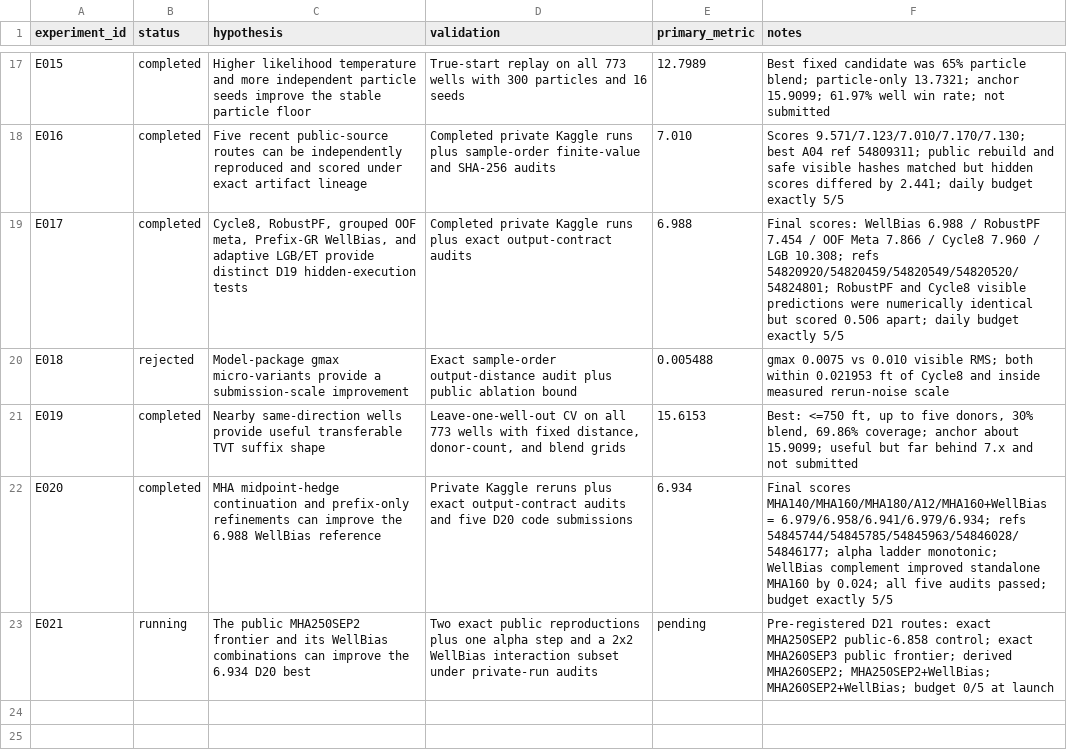
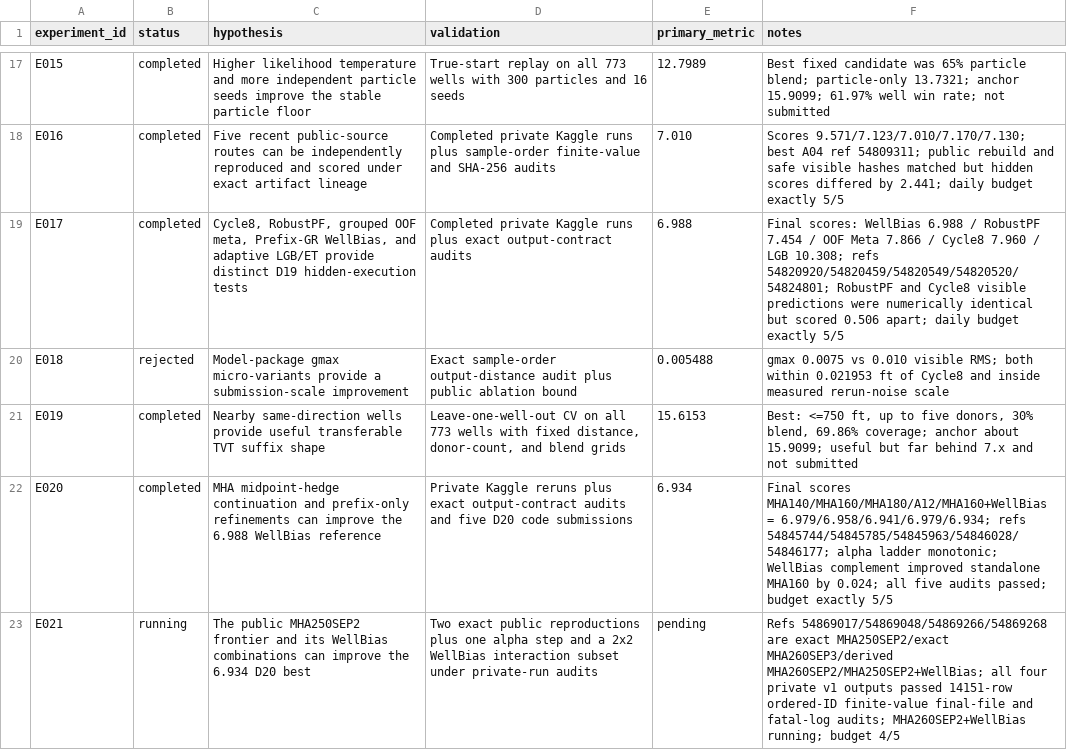
Before and after one commit to whzy3185/kaggleROG, a CSV file: experiments/EXPERIMENT_LOG.csv, drawn as a sheet; only a part is shown, gaps mark what is left out.

Commit message:
Record four audited D21 submissions

```diff
--- a/experiments/EXPERIMENT_LOG.csv
+++ b/experiments/EXPERIMENT_LOG.csv
@@ -22,2 +22,2 @@ E019,completed,"Nearby same-direction wells provide useful transferable TVT suff
 E020,completed,"MHA midpoint-hedge continuation and prefix-only refinements can improve the 6.988 WellBias reference","Private Kaggle reruns plus exact output-contract audits and five D20 code submissions",6.934,"Final scores MHA140/MHA160/MHA180/A12/MHA160+WellBias = 6.979/6.958/6.941/6.979/6.934; refs 54845744/54845785/54845963/54846028/54846177; alpha ladder monotonic; WellBias complement improved standalone MHA160 by 0.024; all five audits passed; budget exactly 5/5"
-E021,running,"The public MHA250SEP2 frontier and its WellBias combinations can improve the 6.934 D20 best","Two exact public reproductions plus one alpha step and a 2x2 WellBias interaction subset under private-run audits",pending,"Pre-registered D21 routes: exact MHA250SEP2 public-6.858 control; exact MHA260SEP3 public frontier; derived MHA260SEP2; MHA250SEP2+WellBias; MHA260SEP2+WellBias; budget 0/5 at launch"
+E021,running,"The public MHA250SEP2 frontier and its WellBias combinations can improve the 6.934 D20 best","Two exact public reproductions plus one alpha step and a 2x2 WellBias interaction subset under private-run audits",pending,"Refs 54869017/54869048/54869266/54869268 are exact MHA250SEP2/exact MHA260SEP3/derived MHA260SEP2/MHA250SEP2+WellBias; all four private v1 outputs passed 14151-row ordered-ID finite-value final-file and fatal-log audits; MHA260SEP2+WellBias running; budget 4/5"
```
Also changed, not shown: 1 other file.
